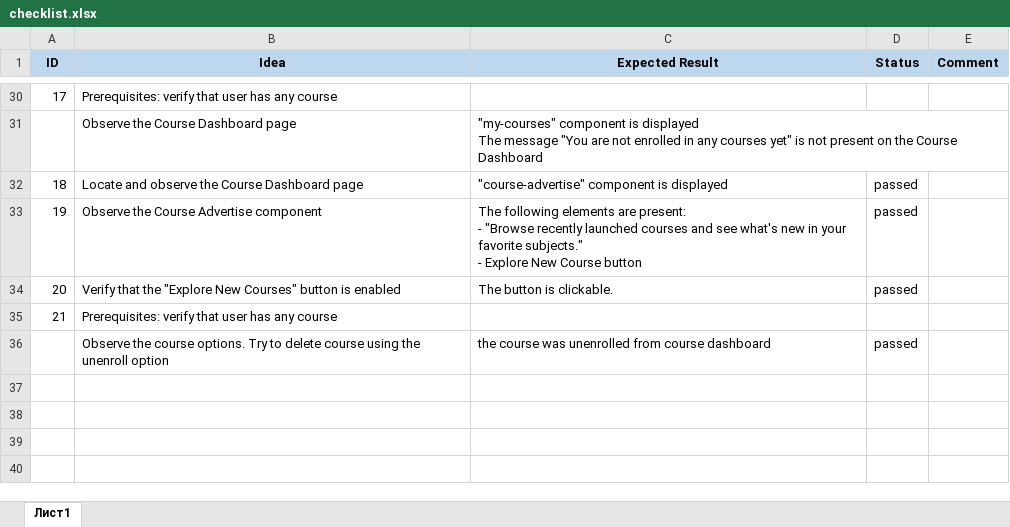
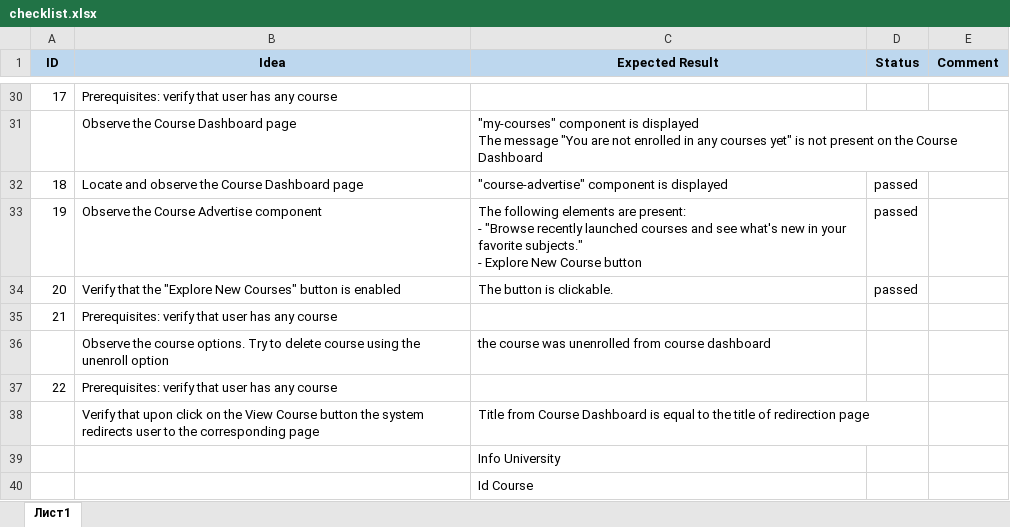
Before and after one commit to Anastasiia-Paniotova/edX_UI_framework, an Excel workbook: checklist.xlsx, sheet Лист1, drawn as a sheet; only a part is shown, gaps mark what is left out; values as stored, in another font and other column widths than the file's, no borders; the diff names each change by its address in the sheet, - before the commit and + after, or states it on an @@ line.

```diff
--- a/checklist.xlsx (sheet Лист1)
+++ b/checklist.xlsx (sheet Лист1)
-D36 (Status): passed
+D36 (Status): (empty)
+row 37: 22 | Prerequisites: verify that user has any course
+row 38:  | Verify that upon click on the View Course button the system redirects user to the corresponding page | Title from Course Dashboard is equal to the title of redirection page
+row 39:  |  | Info University
+row 40:  |  | Id Course
```
Also changed, not shown: 6 other files.
